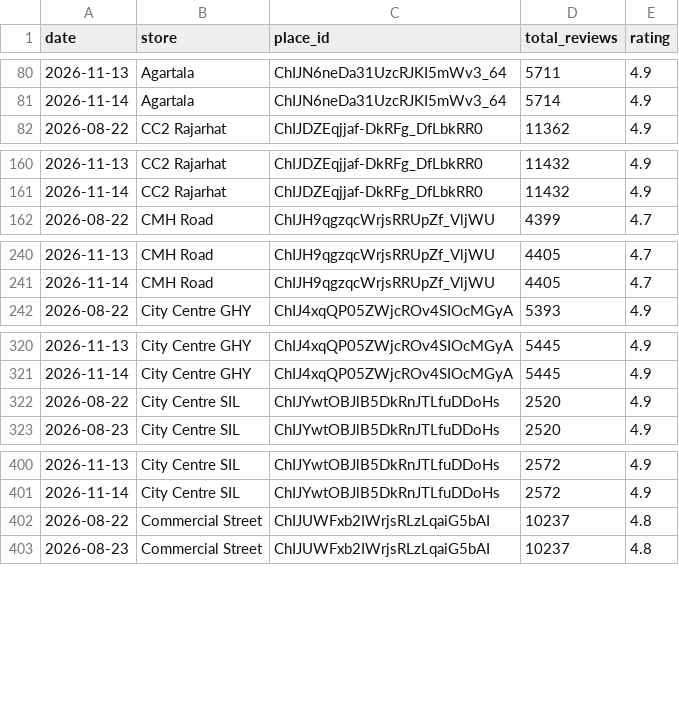
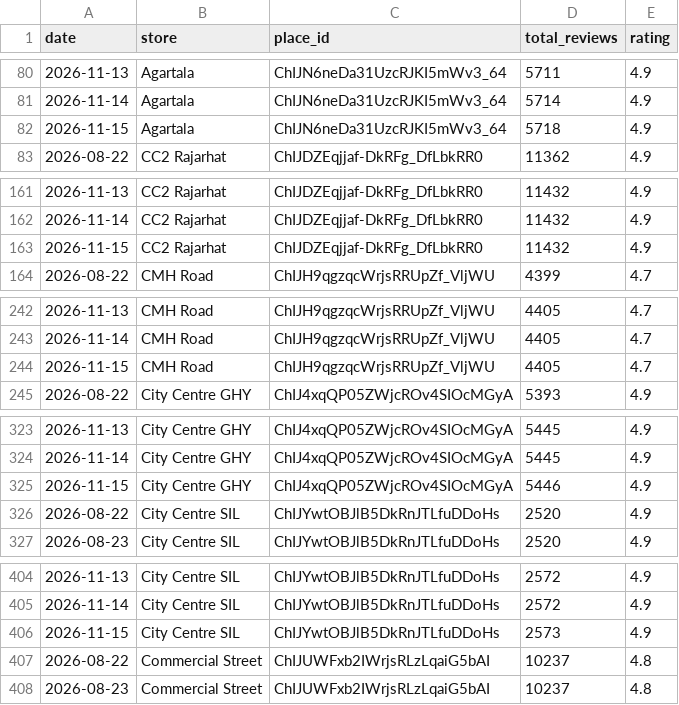
Before and after one commit to M4NAVV/peanuts-blr-dashboard, a CSV file: review_snapshots.csv, drawn as a sheet; only a part is shown, gaps mark what is left out; the diff covers the shown part only.

Commit message:
Google review counts 2026-11-15 [skip ci]

```diff
--- a/review_snapshots.csv
+++ b/review_snapshots.csv
@@ -81,2 +81,3 @@ date,store,place_id,total_reviews,rating
 2026-11-14,Agartala,ChIJN6neDa31UzcRJKI5mWv3_64,5714,4.9
+2026-11-15,Agartala,ChIJN6neDa31UzcRJKI5mWv3_64,5718,4.9
 2026-08-22,CC2 Rajarhat,ChIJDZEqjjaf-DkRFg_DfLbkRR0,11362,4.9
@@ -161,2 +162,3 @@ date,store,place_id,total_reviews,rating
 2026-11-14,CC2 Rajarhat,ChIJDZEqjjaf-DkRFg_DfLbkRR0,11432,4.9
+2026-11-15,CC2 Rajarhat,ChIJDZEqjjaf-DkRFg_DfLbkRR0,11432,4.9
 2026-08-22,CMH Road,ChIJH9qgzqcWrjsRRUpZf_VljWU,4399,4.7
@@ -241,2 +243,3 @@ date,store,place_id,total_reviews,rating
 2026-11-14,CMH Road,ChIJH9qgzqcWrjsRRUpZf_VljWU,4405,4.7
+2026-11-15,CMH Road,ChIJH9qgzqcWrjsRRUpZf_VljWU,4405,4.7
 2026-08-22,City Centre GHY,ChIJ4xqQP05ZWjcROv4SIOcMGyA,5393,4.9
@@ -321,2 +324,3 @@ date,store,place_id,total_reviews,rating
 2026-11-14,City Centre GHY,ChIJ4xqQP05ZWjcROv4SIOcMGyA,5445,4.9
+2026-11-15,City Centre GHY,ChIJ4xqQP05ZWjcROv4SIOcMGyA,5446,4.9
 2026-08-22,City Centre SIL,ChIJYwtOBJlB5DkRnJTLfuDDoHs,2520,4.9
@@ -401,2 +405,3 @@ date,store,place_id,total_reviews,rating
 2026-11-14,City Centre SIL,ChIJYwtOBJlB5DkRnJTLfuDDoHs,2572,4.9
+2026-11-15,City Centre SIL,ChIJYwtOBJlB5DkRnJTLfuDDoHs,2573,4.9
 2026-08-22,Commercial Street,ChIJUWFxb2IWrjsRLzLqaiG5bAI,10237,4.8
```
Also changed, not shown: 15 added rows elsewhere in this file.
